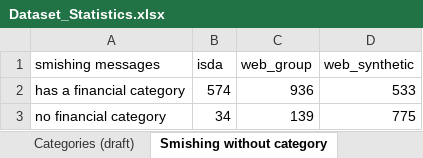
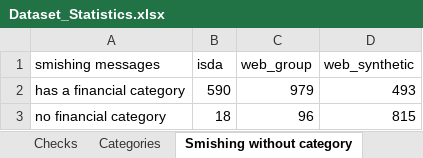
Before and after one commit to franskeiser/Le-Jet, an Excel workbook: data/final/Dataset_Statistics.xlsx, sheet Smishing without category, drawn as a sheet; values as stored, in another font and other column widths than the file's, no borders; the diff names each change by its address in the sheet, - before the commit and + after, or states it on an @@ line.

```diff
--- a/data/final/Dataset_Statistics.xlsx (sheet Smishing without category)
+++ b/data/final/Dataset_Statistics.xlsx (sheet Smishing without category)
-sheet tab: Categories (draft)
+sheet tab: Categories
-B2 (isda): 574
+B2 (isda): 590
-C2 (web_group): 936
+C2 (web_group): 979
-D2 (web_synthetic): 533
+D2 (web_synthetic): 493
-B3 (isda): 34
+B3 (isda): 18
-C3 (web_group): 139
+C3 (web_group): 96
-D3 (web_synthetic): 775
+D3 (web_synthetic): 815
```
Also changed, not shown: sheet Categories, sheet Notes, sheet Freeze candidate, experiments/film/lejet_final_dataset/step10/McNemar_Test_Results.xlsx, experiments/film/lejet_final_dataset/step4/Training_Records.xlsx, 19 other files.
